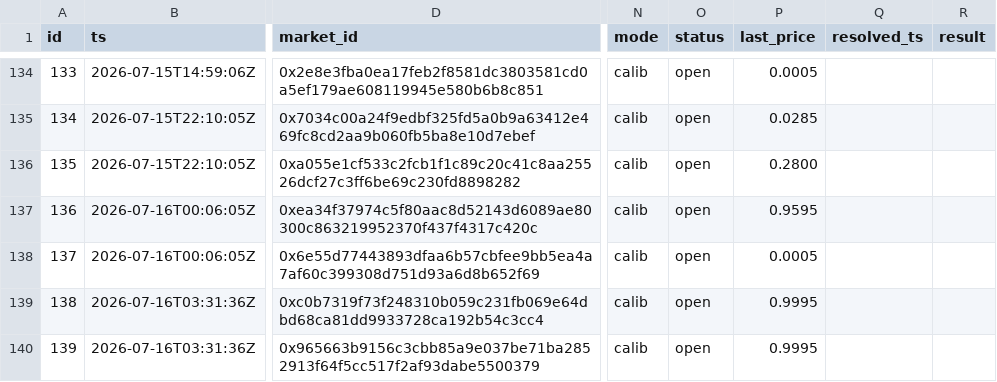
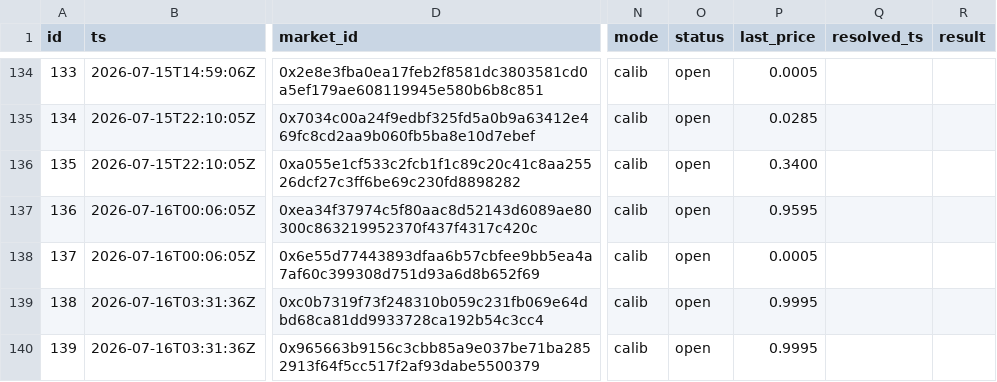
Before and after one commit to akadigari/tipoff, a CSV file: ledger/ledger.csv, drawn as a sheet; only a part is shown, gaps mark what is left out; the diff covers the shown part only; the diff names each change by its address in the sheet, - before the commit and + after, or states it on an @@ line.

```diff
--- a/ledger/ledger.csv
+++ b/ledger/ledger.csv
-P136 (last_price): 0.2800
+P136 (last_price): 0.3400
```
Also changed, not shown: 3 added rows and 60 edited cells elsewhere in this file, 6 other files.
